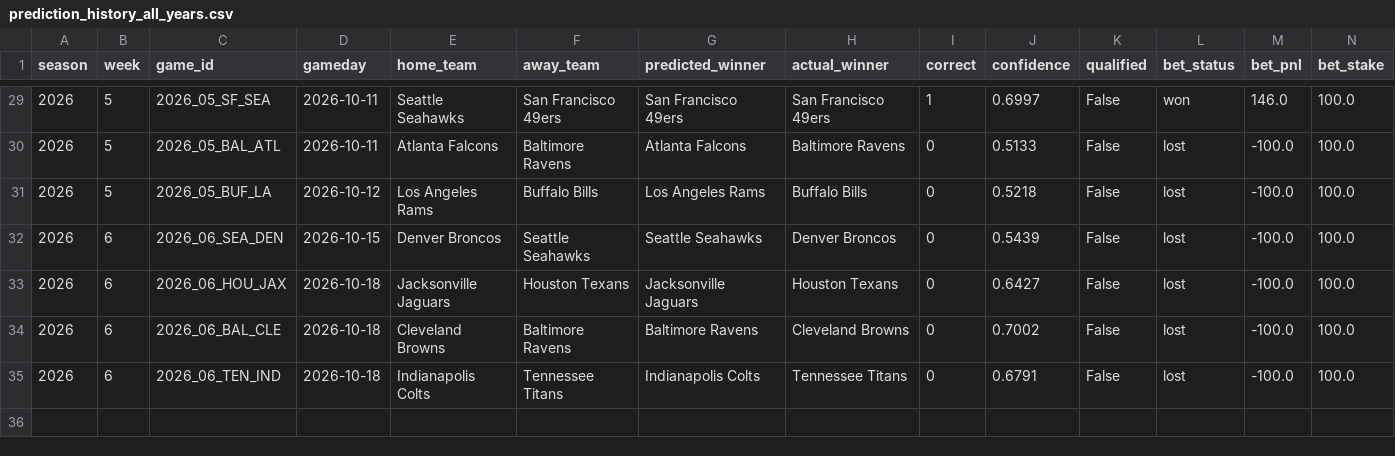
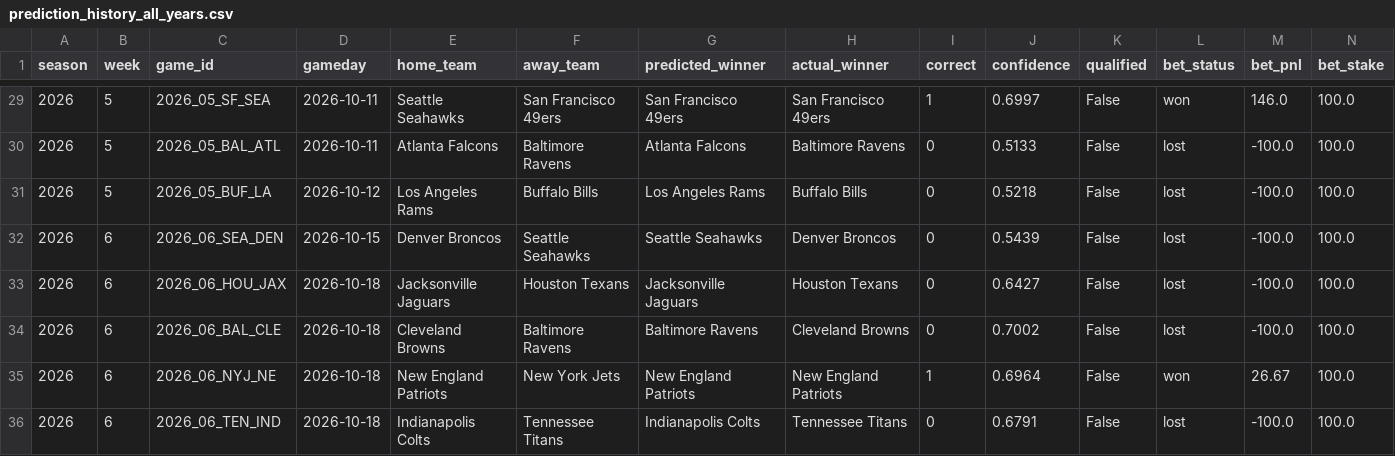
Before and after one commit to nholzmey/BoatBoat-Website, a CSV file: nfl/prediction_history_all_years.csv, drawn as a sheet; only a part is shown, gaps mark what is left out.

Commit message:
Update: NFL predictions

```diff
--- a/nfl/prediction_history_all_years.csv
+++ b/nfl/prediction_history_all_years.csv
@@ -34,2 +34,3 @@ season,week,game_id,gameday,home_team,away_team,predicted_winner,actual_winner,c
 2026,6,2026_06_BAL_CLE,2026-10-18,Cleveland Browns,Baltimore Ravens,Baltimore Ravens,Cleveland Browns,0,0.7002,False,lost,-100.0,100.0
+2026,6,2026_06_NYJ_NE,2026-10-18,New England Patriots,New York Jets,New England Patriots,New England Patriots,1,0.6964,False,won,26.67,100.0
 2026,6,2026_06_TEN_IND,2026-10-18,Indianapolis Colts,Tennessee Titans,Indianapolis Colts,Tennessee Titans,0,0.6791,False,lost,-100.0,100.0
```
Also changed, not shown: nfl/prediction_history_comparison.csv, nfl/prediction_history_recent.csv, 39 other files.
